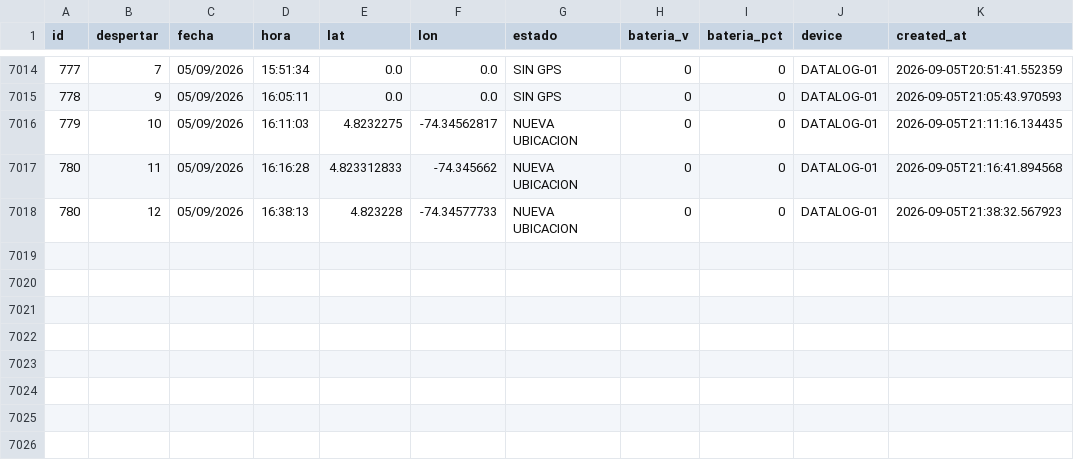
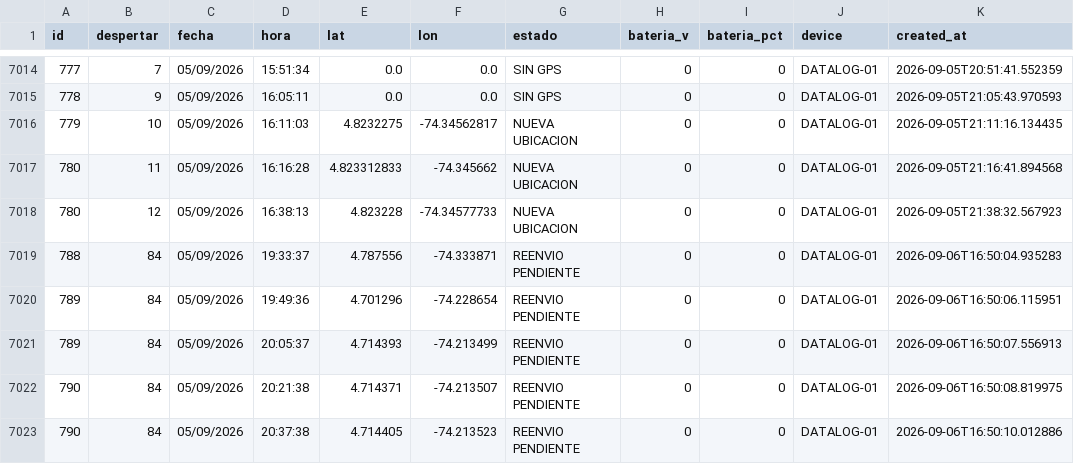
Before and after one commit to jhonlopez38/pruebas, a CSV file: static/files/gps_log.csv, drawn as a sheet; only a part is shown, gaps mark what is left out; the diff names each change by its address in the sheet, - before the commit and + after, or states it on an @@ line.

Commit message:
CSV update

```diff
--- a/static/files/gps_log.csv
+++ b/static/files/gps_log.csv
+row 7019: 788 | 84 | 05/09/2026 | 19:33:37 | 4.787556 | -74.333871 | REENVIO PENDIENTE | 0 | 0 | DATALOG-01 | 2026-09-06T16:50:04.935283
+row 7020: 789 | 84 | 05/09/2026 | 19:49:36 | 4.701296 | -74.228654 | REENVIO PENDIENTE | 0 | 0 | DATALOG-01 | 2026-09-06T16:50:06.115951
+row 7021: 789 | 84 | 05/09/2026 | 20:05:37 | 4.714393 | -74.213499 | REENVIO PENDIENTE | 0 | 0 | DATALOG-01 | 2026-09-06T16:50:07.556913
+row 7022: 790 | 84 | 05/09/2026 | 20:21:38 | 4.714371 | -74.213507 | REENVIO PENDIENTE | 0 | 0 | DATALOG-01 | 2026-09-06T16:50:08.819975
+row 7023: 790 | 84 | 05/09/2026 | 20:37:38 | 4.714405 | -74.213523 | REENVIO PENDIENTE | 0 | 0 | DATALOG-01 | 2026-09-06T16:50:10.012886
```
